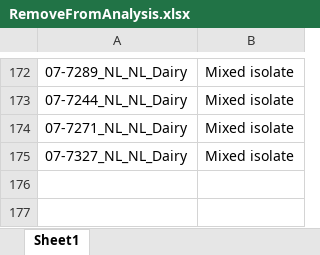
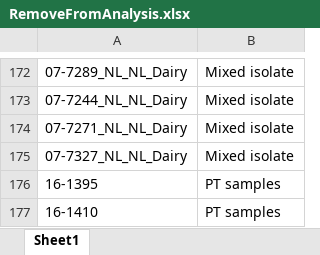
Before and after one commit to Viloleal/vSNP, an Excel workbook: dependencies/mycobacterium/tbc/af2122/script_dependents/RemoveFromAnalysis.xlsx, sheet Sheet1, drawn as a sheet; only a part is shown, gaps mark what is left out; values as stored, in another font and other column widths than the file's, no borders; the diff names each change by its address in the sheet, - before the commit and + after, or states it on an @@ line.

Commit message:
dependents update

```diff
--- a/dependencies/mycobacterium/tbc/af2122/script_dependents/RemoveFromAnalysis.xlsx (sheet Sheet1)
+++ b/dependencies/mycobacterium/tbc/af2122/script_dependents/RemoveFromAnalysis.xlsx (sheet Sheet1)
+row 176: 16-1395 | PT samples
+row 177: 16-1410 | PT samples
```
Also changed, not shown: 1 other file.
